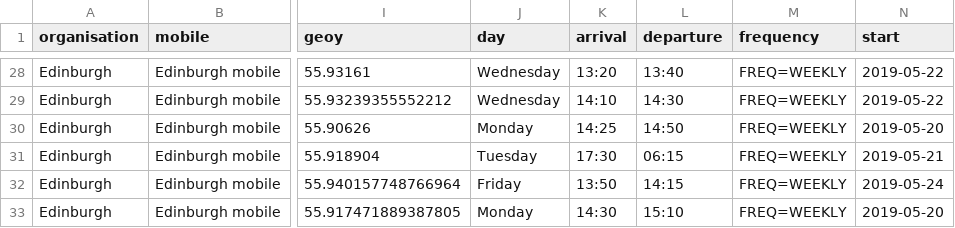
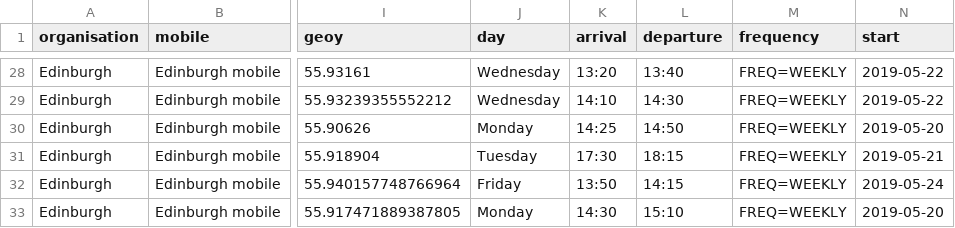
Before and after one commit to LibrariesHacked/mobilelibraries-data, a CSV file: data/edinburgh.csv, drawn as a sheet; only a part is shown, gaps mark what is left out; the diff covers the shown part only; the diff names each change by its address in the sheet, - before the commit and + after, or states it on an @@ line.

```diff
--- a/data/edinburgh.csv
+++ b/data/edinburgh.csv
-L31 (departure): 06:15
+L31 (departure): 18:15
```
Also changed, not shown: 11 edited cells elsewhere in this file, 1 other file.
